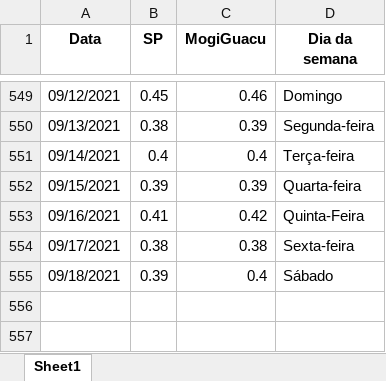
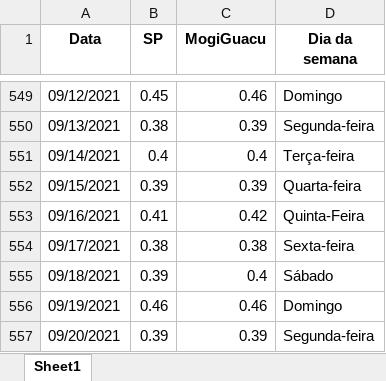
Before and after one commit to MogiOpenData/dados_gerais_covid_vacinacao, an Excel workbook: dadosIsolamento.xlsx, sheet Sheet1, drawn as a sheet; only a part is shown, gaps mark what is left out; values as stored, in another font and other column widths than the file's, no borders; the diff names each change by its address in the sheet, - before the commit and + after, or states it on an @@ line.

```diff
--- a/dadosIsolamento.xlsx (sheet Sheet1)
+++ b/dadosIsolamento.xlsx (sheet Sheet1)
+row 556: 09/19/2021 | 0.46 | 0.46 | Domingo
+row 557: 09/20/2021 | 0.39 | 0.39 | Segunda-feira
```
Also changed, not shown: dadosCovid19.xlsx, 4 other files.
